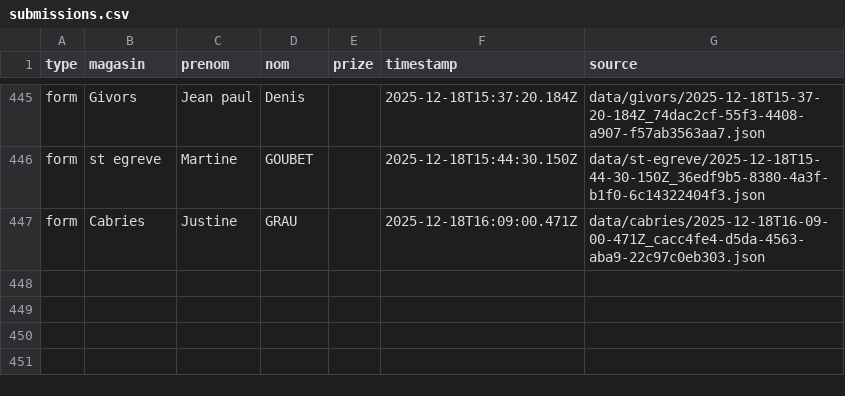
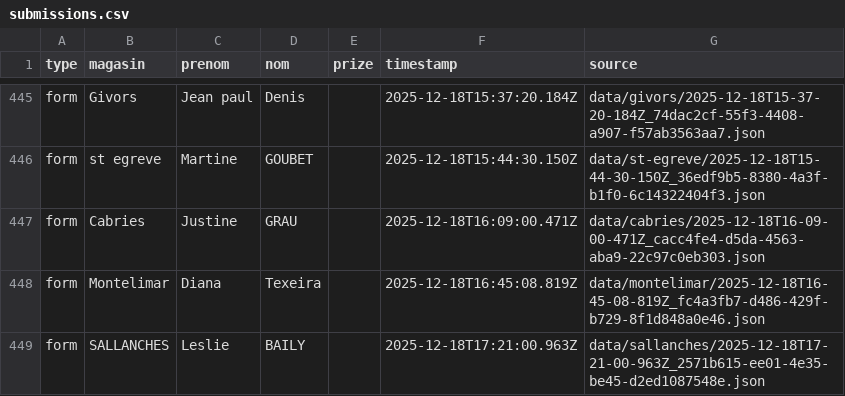
Before and after one commit to parmaktdm/Roue-de-Maliterie-2, a CSV file: exports/submissions.csv, drawn as a sheet; only a part is shown, gaps mark what is left out; the diff names each change by its address in the sheet, - before the commit and + after, or states it on an @@ line.

```diff
--- a/exports/submissions.csv
+++ b/exports/submissions.csv
+row 448: form | Montelimar | Diana | Texeira |  | 2025-12-18T16:45:08.819Z | data/montelimar/2025-12-18T16-45-08-819Z_fc4a3fb7-d486-429f-b729-8f1d848a0e46.json
+row 449: form | SALLANCHES | Leslie | BAILY |  | 2025-12-18T17:21:00.963Z | data/sallanches/2025-12-18T17-21-00-963Z_2571b615-ee01-4e35-be45-d2ed1087548e.json
```
Also changed, not shown: 1 other file.
